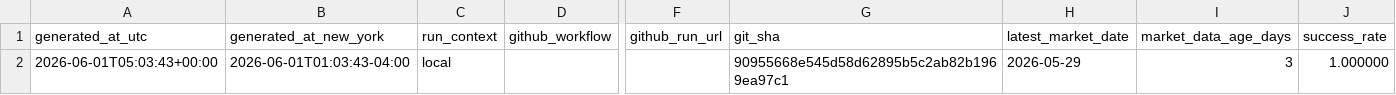
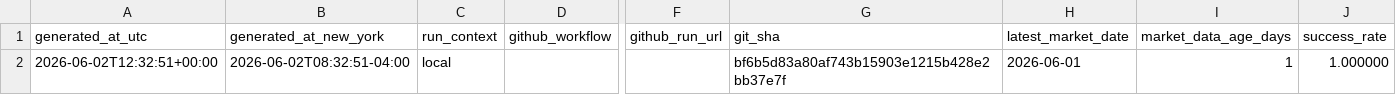
Before and after one commit to Dokal5/market-regime-monitor, a CSV file: outputs/update_health.csv, drawn as a sheet; only a part is shown, gaps mark what is left out; the diff names each change by its address in the sheet, - before the commit and + after, or states it on an @@ line.

```diff
--- a/outputs/update_health.csv
+++ b/outputs/update_health.csv
-A2 (generated_at_utc): 2026-06-01T05:03:43+00:00
+A2 (generated_at_utc): 2026-06-02T12:32:51+00:00
-B2 (generated_at_new_york): 2026-06-01T01:03:43-04:00
+B2 (generated_at_new_york): 2026-06-02T08:32:51-04:00
-G2 (git_sha): 90955668e545d58d62895b5c2ab82b1969ea97c1
+G2 (git_sha): bf6b5d83a80af743b15903e1215b428e2bb37e7f
-H2 (latest_market_date): 2026-05-29
+H2 (latest_market_date): 2026-06-01
-I2 (market_data_age_days): 3
+I2 (market_data_age_days): 1
```
Also changed, not shown: outputs/data_quality.csv, outputs/history/industry_rotation_history.csv, 14 other files.
